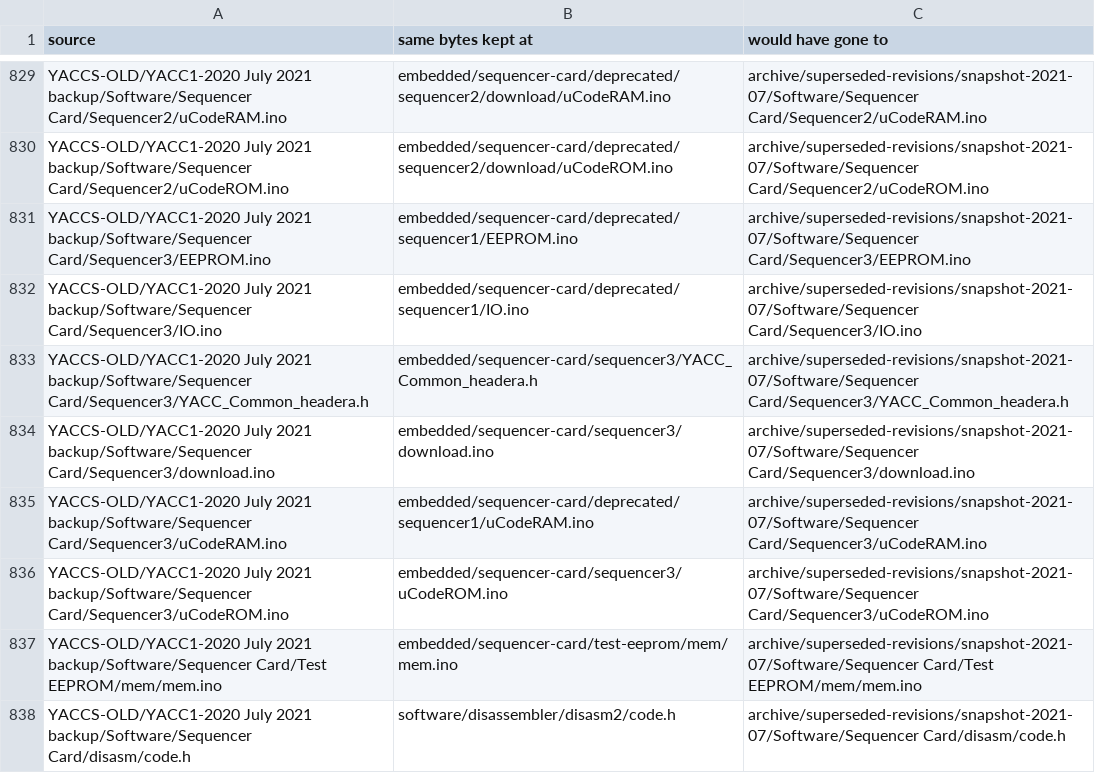
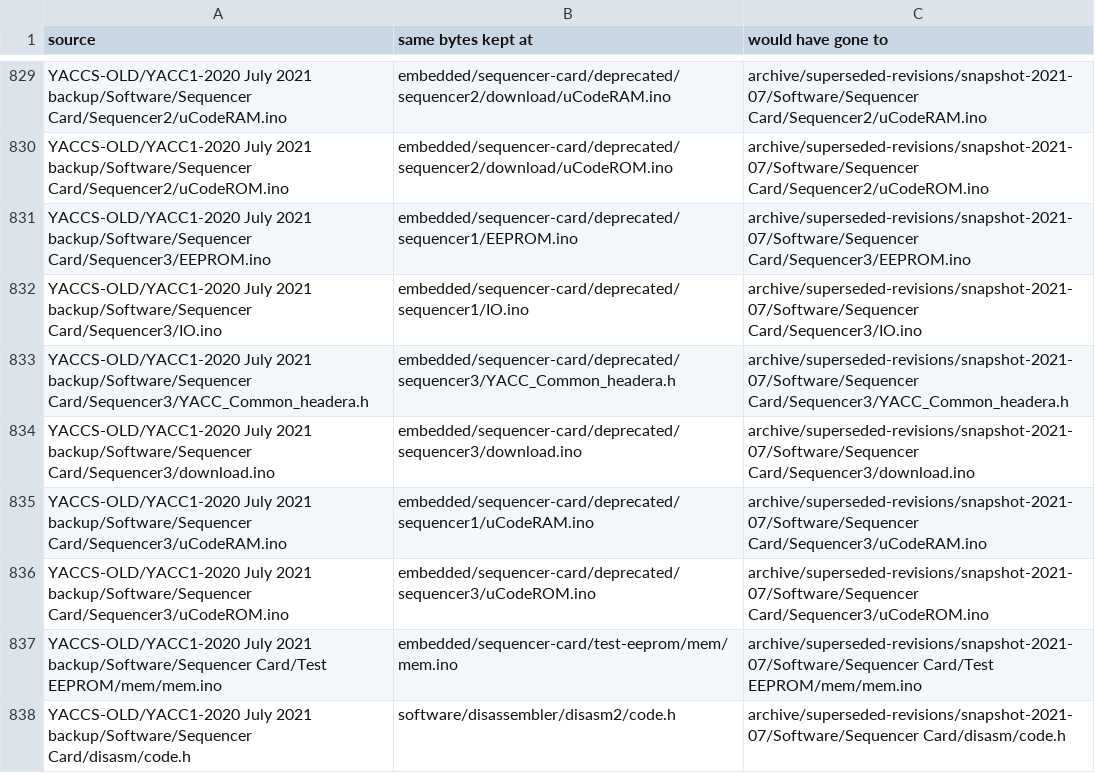
Before and after one commit to ksr/YACC1-D, a TSV file: migration/dedup-dropped.tsv, drawn as a sheet; only a part is shown, gaps mark what is left out.

```diff
--- a/migration/dedup-dropped.tsv
+++ b/migration/dedup-dropped.tsv
@@ -832,6 +832,6 @@ YACCS-OLD/YACC1-2020 July 2021 backup/Software/Sequencer Card/Sequencer3/EEPROM.
 YACCS-OLD/YACC1-2020 July 2021 backup/Software/Sequencer Card/Sequencer3/IO.ino	embedded/sequencer-card/deprecated/sequencer1/IO.ino	archive/superseded-revisions/snapshot-2021-07/Software/Sequencer Card/Sequencer3/IO.ino
-YACCS-OLD/YACC1-2020 July 2021 backup/Software/Sequencer Card/Sequencer3/YACC_Common_headera.h	embedded/sequencer-card/sequencer3/YACC_Common_headera.h	archive/superseded-revisions/snapshot-2021-07/Software/Sequencer Card/Sequencer3/YACC_Common_headera.h
-YACCS-OLD/YACC1-2020 July 2021 backup/Software/Sequencer Card/Sequencer3/download.ino	embedded/sequencer-card/sequencer3/download.ino	archive/superseded-revisions/snapshot-2021-07/Software/Sequencer Card/Sequencer3/download.ino
+YACCS-OLD/YACC1-2020 July 2021 backup/Software/Sequencer Card/Sequencer3/YACC_Common_headera.h	embedded/sequencer-card/deprecated/sequencer3/YACC_Common_headera.h	archive/superseded-revisions/snapshot-2021-07/Software/Sequencer Card/Sequencer3/YACC_Common_headera.h
+YACCS-OLD/YACC1-2020 July 2021 backup/Software/Sequencer Card/Sequencer3/download.ino	embedded/sequencer-card/deprecated/sequencer3/download.ino	archive/superseded-revisions/snapshot-2021-07/Software/Sequencer Card/Sequencer3/download.ino
 YACCS-OLD/YACC1-2020 July 2021 backup/Software/Sequencer Card/Sequencer3/uCodeRAM.ino	embedded/sequencer-card/deprecated/sequencer1/uCodeRAM.ino	archive/superseded-revisions/snapshot-2021-07/Software/Sequencer Card/Sequencer3/uCodeRAM.ino
-YACCS-OLD/YACC1-2020 July 2021 backup/Software/Sequencer Card/Sequencer3/uCodeROM.ino	embedded/sequencer-card/sequencer3/uCodeROM.ino	archive/superseded-revisions/snapshot-2021-07/Software/Sequencer Card/Sequencer3/uCodeROM.ino
+YACCS-OLD/YACC1-2020 July 2021 backup/Software/Sequencer Card/Sequencer3/uCodeROM.ino	embedded/sequencer-card/deprecated/sequencer3/uCodeROM.ino	archive/superseded-revisions/snapshot-2021-07/Software/Sequencer Card/Sequencer3/uCodeROM.ino
 YACCS-OLD/YACC1-2020 July 2021 backup/Software/Sequencer Card/Test EEPROM/mem/mem.ino	embedded/sequencer-card/test-eeprom/mem/mem.ino	archive/superseded-revisions/snapshot-2021-07/Software/Sequencer Card/Test EEPROM/mem/mem.ino
```
Also changed, not shown: migration/dryrun-plan.tsv, 24 other files.
